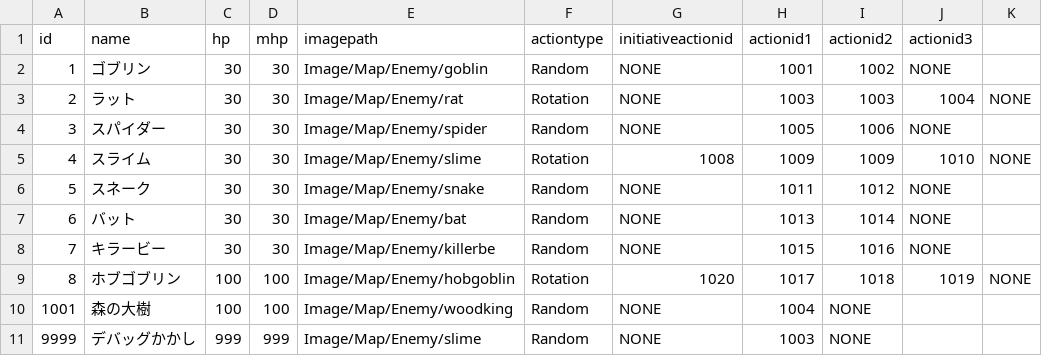
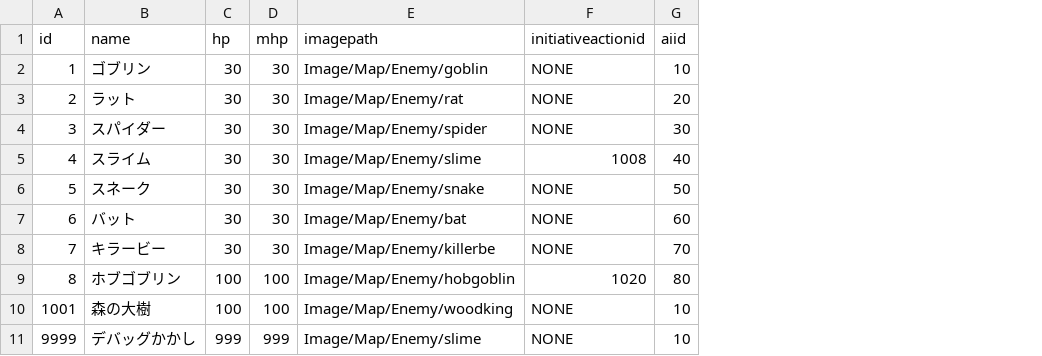
Before and after one commit to yamashita8655/STSLike, a CSV file: Assets/Resources/Csv/enemytable.csv, drawn as a sheet; removed rows and columns are numbered as before the commit, all else as after; the diff names each change by its address in the sheet, - before the commit and + after, or states it on an @@ line.

```diff
--- a/Assets/Resources/Csv/enemytable.csv
+++ b/Assets/Resources/Csv/enemytable.csv
-column F (actiontype), rows 2-11: Random | Rotation | Random | Rotation | Random | Random | Random | Rotation | Random | Random
-column H (actionid1), rows 2-11: 1001 | 1003 | 1005 | 1009 | 1011 | 1013 | 1015 | 1017 | 1004 | 1003
-column I (actionid2), rows 2-11: 1002 | 1003 | 1006 | 1009 | 1012 | 1014 | 1016 | 1018 | NONE | NONE
-column J (actionid3), rows 2-9: NONE | 1004 | NONE | 1010 | NONE | NONE | NONE | 1019
-column K, rows 3-9: NONE |  | NONE |  |  |  | NONE
+column G (aiid), rows 2-11: 10 | 20 | 30 | 40 | 50 | 60 | 70 | 80 | 10 | 10
```
Also changed, not shown: 12 other files.
